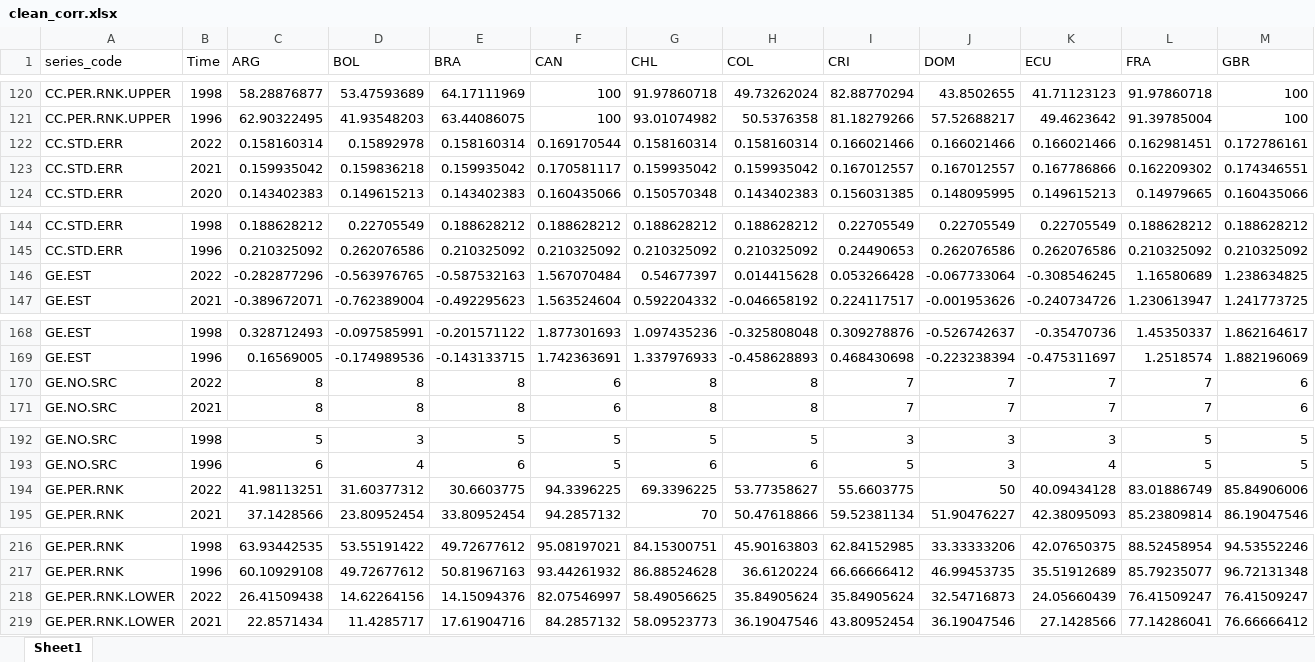
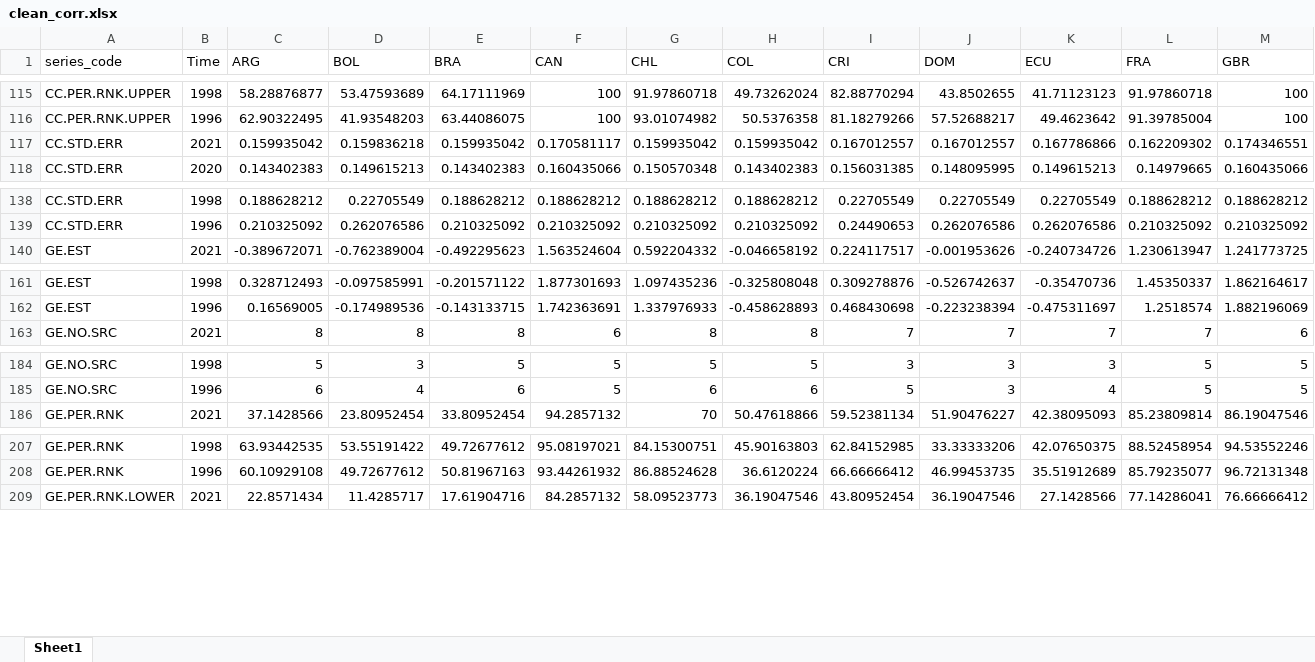
Before and after one commit to JHAA56/CEPAL, an Excel workbook: clean_corr.xlsx, sheet Sheet1, drawn as a sheet; only a part is shown, gaps mark what is left out; values as stored, in another font and other column widths than the file's, no cell formats; rows hold the shown columns only; the diff covers the shown part only; the diff names each change by its address in the sheet, - before the commit and + after, or states it on an @@ line.

```diff
--- a/clean_corr.xlsx (sheet Sheet1)
+++ b/clean_corr.xlsx (sheet Sheet1)
-row 122: CC.STD.ERR | 2022 | 0.158160314 | 0.15892978 | 0.158160314 | 0.169170544 | 0.158160314 | 0.158160314 | 0.166021466 | 0.166021466 | 0.166021466 | 0.162981451 | 0.172786161
-row 146: GE.EST | 2022 | -0.282877296 | -0.563976765 | -0.587532163 | 1.567070484 | 0.54677397 | 0.014415628 | 0.053266428 | -0.067733064 | -0.308546245 | 1.16580689 | 1.238634825
-row 170: GE.NO.SRC | 2022 | 8 | 8 | 8 | 6 | 8 | 8 | 7 | 7 | 7 | 7 | 6
-row 194: GE.PER.RNK | 2022 | 41.98113251 | 31.60377312 | 30.6603775 | 94.3396225 | 69.3396225 | 53.77358627 | 55.6603775 | 50 | 40.09434128 | 83.01886749 | 85.84906006
-row 218: GE.PER.RNK.LOWER | 2022 | 26.41509438 | 14.62264156 | 14.15094376 | 82.07546997 | 58.49056625 | 35.84905624 | 35.84905624 | 32.54716873 | 24.05660439 | 76.41509247 | 76.41509247
```
Also changed, not shown: 31 removed rows elsewhere in this sheet, cell formats, clean_devg.xlsx, clean_ods.xlsx, 9 other files.
